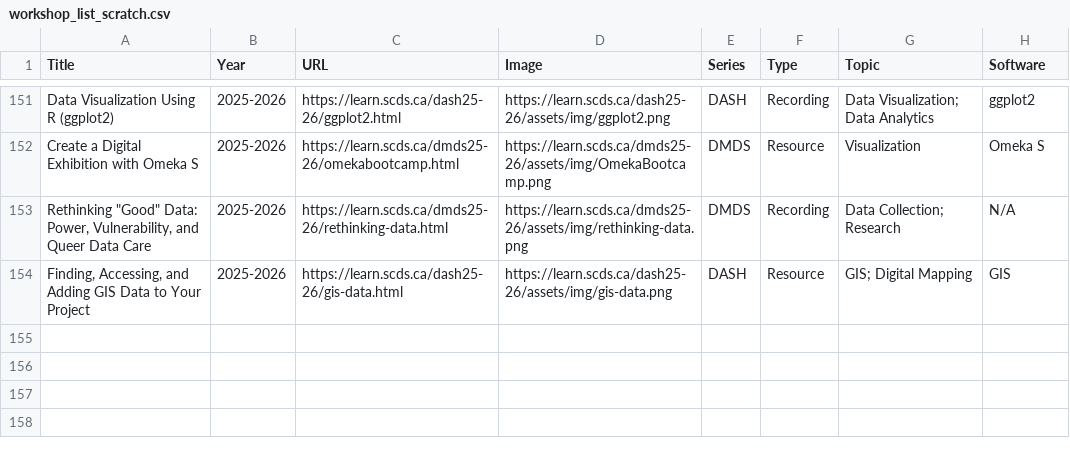
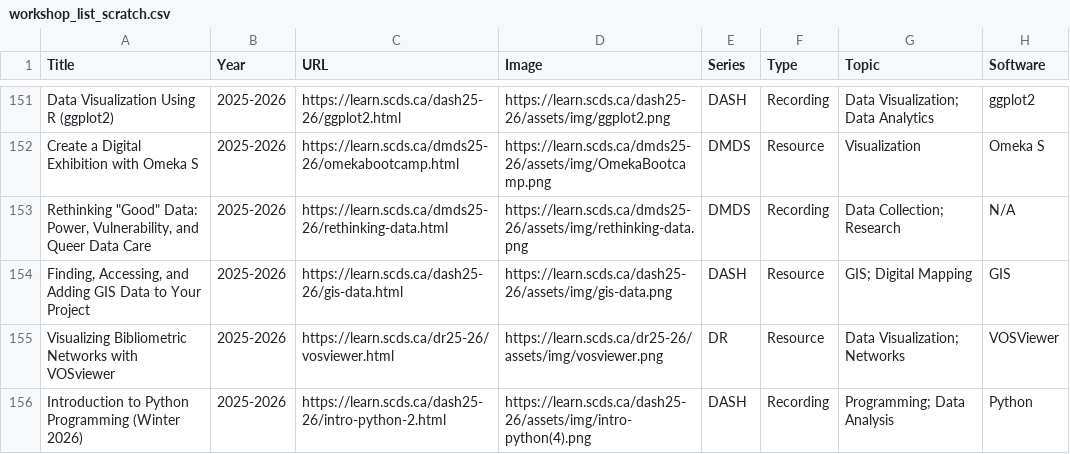
Before and after one commit to scds/search-page, a CSV file: _data/workshop_list_scratch.csv, drawn as a sheet; only a part is shown, gaps mark what is left out.

Commit message:
More workshops added

```diff
--- a/_data/workshop_list_scratch.csv
+++ b/_data/workshop_list_scratch.csv
@@ -154 +154,3 @@ Create a Digital Exhibition with Omeka S,2025-2026,https://learn.scds.ca/dmds25-
 "Finding, Accessing, and Adding GIS Data to Your Project",2025-2026,https://learn.scds.ca/dash25-26/gis-data.html,https://learn.scds.ca/dash25-26/assets/img/gis-data.png,DASH,Resource,GIS; Digital Mapping,GIS
+Visualizing Bibliometric Networks with VOSviewer,2025-2026,https://learn.scds.ca/dr25-26/vosviewer.html,https://learn.scds.ca/dr25-26/assets/img/vosviewer.png,DR,Resource,Data Visualization; Networks,VOSViewer
+Introduction to Python Programming (Winter 2026),2025-2026,https://learn.scds.ca/dash25-26/intro-python-2.html,https://learn.scds.ca/dash25-26/assets/img/intro-python(4).png,DASH,Recording,Programming; Data Analysis,Python
```
